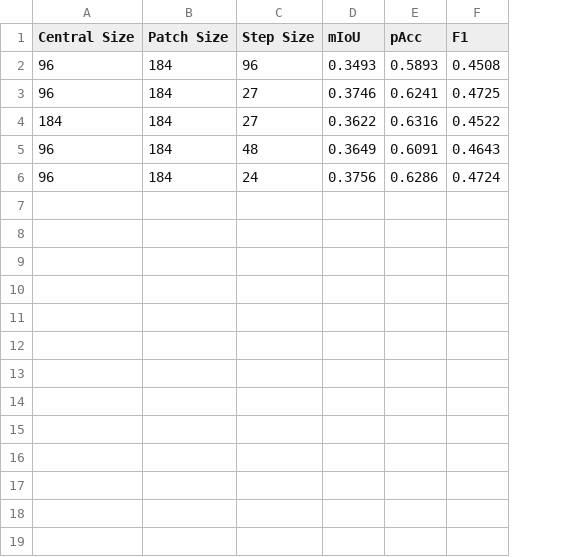
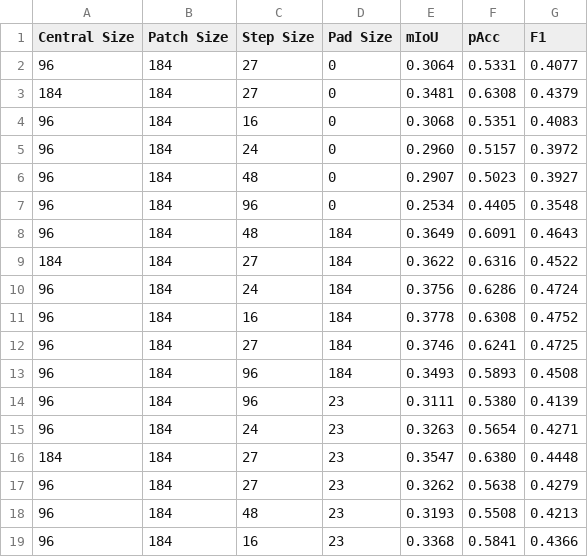
Before and after one commit to norlab-ulaval/droneSegmentation, a CSV file: lowAltitude_classification/results/phase2/center/val/phase2-val-center.csv, drawn as a sheet; addresses are those after the commit; the diff names each change by its address in the sheet, - before the commit and + after, or states it on an @@ line.

```diff
--- a/lowAltitude_classification/results/phase2/center/val/phase2-val-center.csv
+++ b/lowAltitude_classification/results/phase2/center/val/phase2-val-center.csv
+column D (Pad Size), rows 13-14: 184 | 23; row 16: 23; rows 18-19: 23 | 23
+row 2: 96 | 184 | 27 | 0 | 0.3064 | 0.5331 | 0.4077
+row 3: 184 | 184 | 27 | 0 | 0.3481 | 0.6308 | 0.4379
+row 4: 96 | 184 | 16 | 0 | 0.3068 | 0.5351 | 0.4083
+row 5: 96 | 184 | 24 | 0 | 0.2960 | 0.5157 | 0.3972
+row 6: 96 | 184 | 48 | 0 | 0.2907 | 0.5023 | 0.3927
+row 7: 96 | 184 | 96 | 0 | 0.2534 | 0.4405 | 0.3548
+row 8: 96 | 184 | 48 | 184 | 0.3649 | 0.6091 | 0.4643
+row 9: 184 | 184 | 27 | 184 | 0.3622 | 0.6316 | 0.4522
+row 10: 96 | 184 | 24 | 184 | 0.3756 | 0.6286 | 0.4724
+row 11: 96 | 184 | 16 | 184 | 0.3778 | 0.6308 | 0.4752
+row 12: 96 | 184 | 27 | 184 | 0.3746 | 0.6241 | 0.4725
-C14 (Step Size): 27
+C14 (Step Size): 96
-E14 (mIoU): 0.3746
+E14 (mIoU): 0.3111
-F14 (pAcc): 0.6241
+F14 (pAcc): 0.5380
-G14 (F1): 0.4725
+G14 (F1): 0.4139
+row 15: 96 | 184 | 24 | 23 | 0.3263 | 0.5654 | 0.4271
-E16 (mIoU): 0.3622
+E16 (mIoU): 0.3547
-F16 (pAcc): 0.6316
+F16 (pAcc): 0.6380
-G16 (F1): 0.4522
+G16 (F1): 0.4448
+row 17: 96 | 184 | 27 | 23 | 0.3262 | 0.5638 | 0.4279
-E18 (mIoU): 0.3649
+E18 (mIoU): 0.3193
-F18 (pAcc): 0.6091
+F18 (pAcc): 0.5508
-G18 (F1): 0.4643
+G18 (F1): 0.4213
-C19 (Step Size): 24
+C19 (Step Size): 16
-E19 (mIoU): 0.3756
+E19 (mIoU): 0.3368
-F19 (pAcc): 0.6286
+F19 (pAcc): 0.5841
-G19 (F1): 0.4724
+G19 (F1): 0.4366
```
Also changed, not shown: 5 other files.
